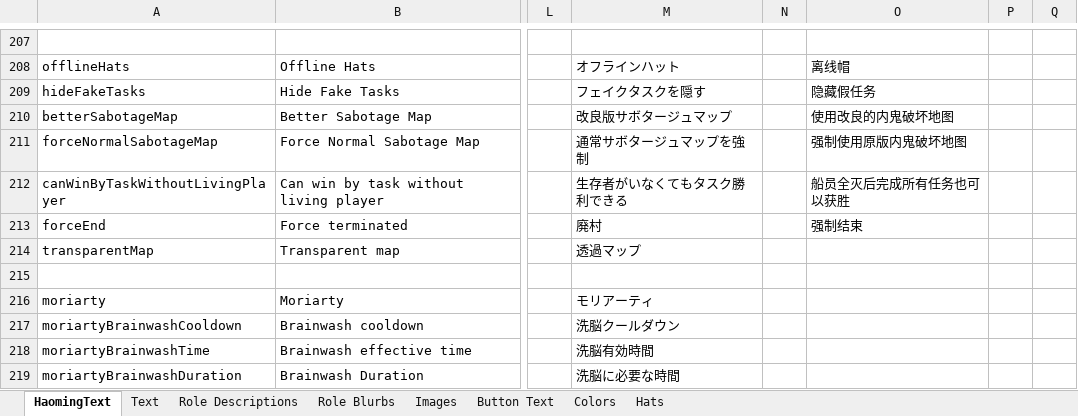
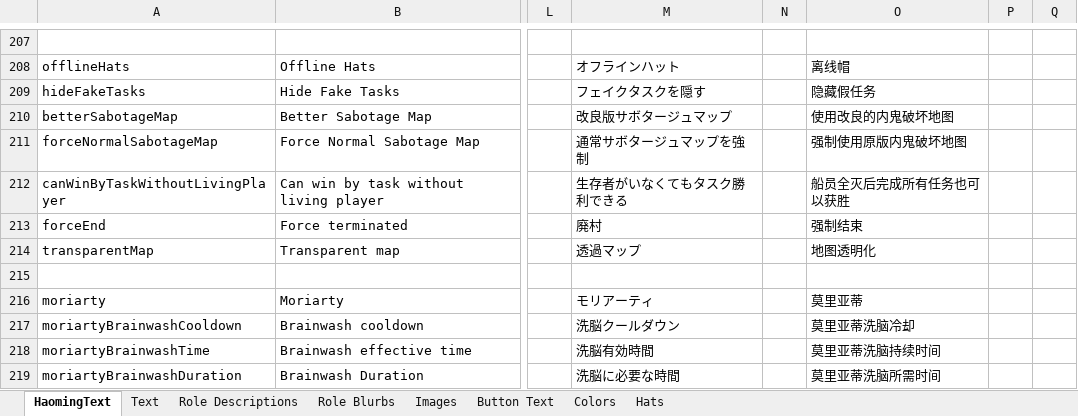
Before and after one commit to Ra2Com/TOR-GM-H_RamboPlay, an Excel workbook: Strings.xlsx, sheet HaomingText, drawn as a sheet; only a part is shown, gaps mark what is left out; values as stored, in another font and other column widths than the file's, no borders; charts and pictures not drawn; the diff covers the shown part only; the diff names each change by its address in the sheet, - before the commit and + after, or states it on an @@ line.

Commit message:
Add files via upload

```diff
--- a/Strings.xlsx (sheet HaomingText)
+++ b/Strings.xlsx (sheet HaomingText)
-O214: (empty)
+O214: 地图透明化
-O216: (empty)
+O216: 莫里亚蒂
-O217: (empty)
+O217: 莫里亚蒂洗脑冷却
-O218: (empty)
+O218: 莫里亚蒂洗脑持续时间
-O219: (empty)
+O219: 莫里亚蒂洗脑所需时间
```
Also changed, not shown: 19 edited cells elsewhere in this sheet, sheet Text, charts or pictures.
